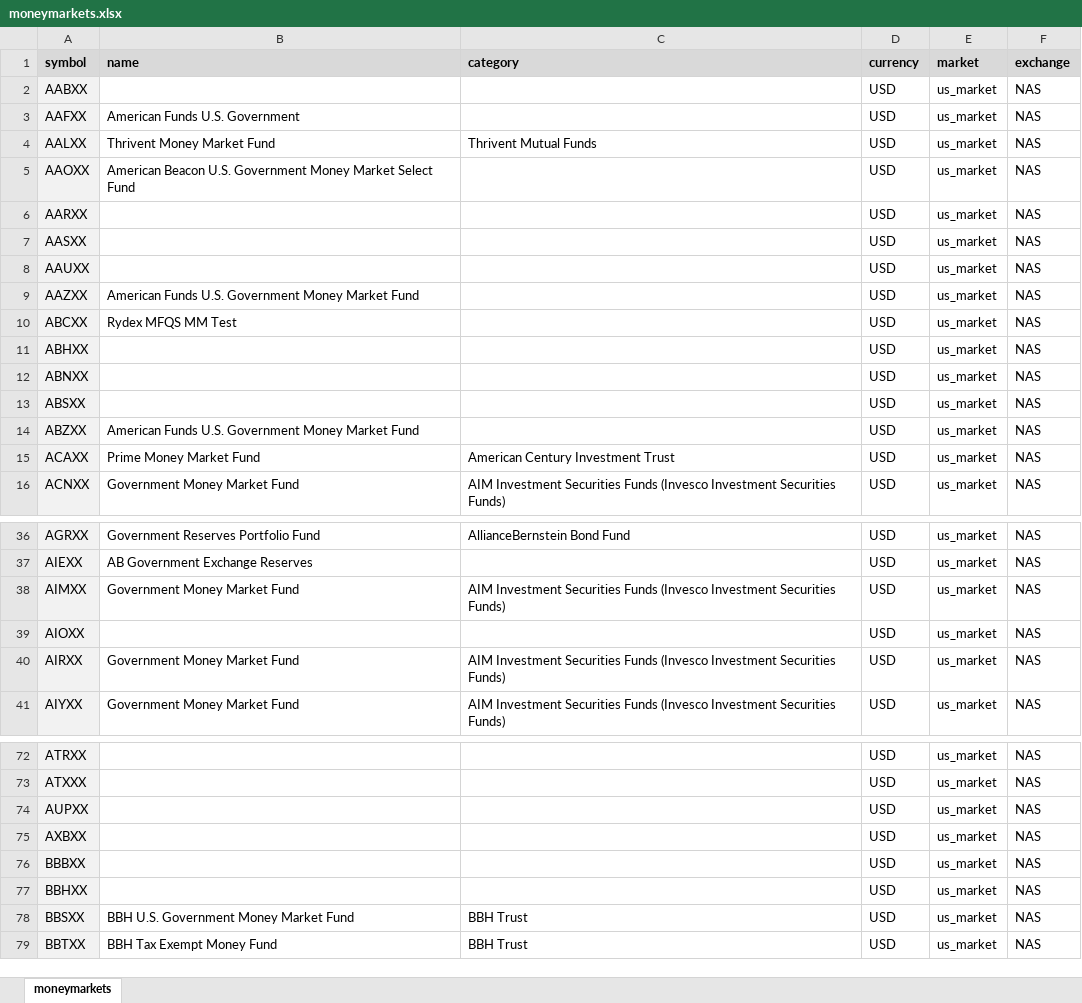
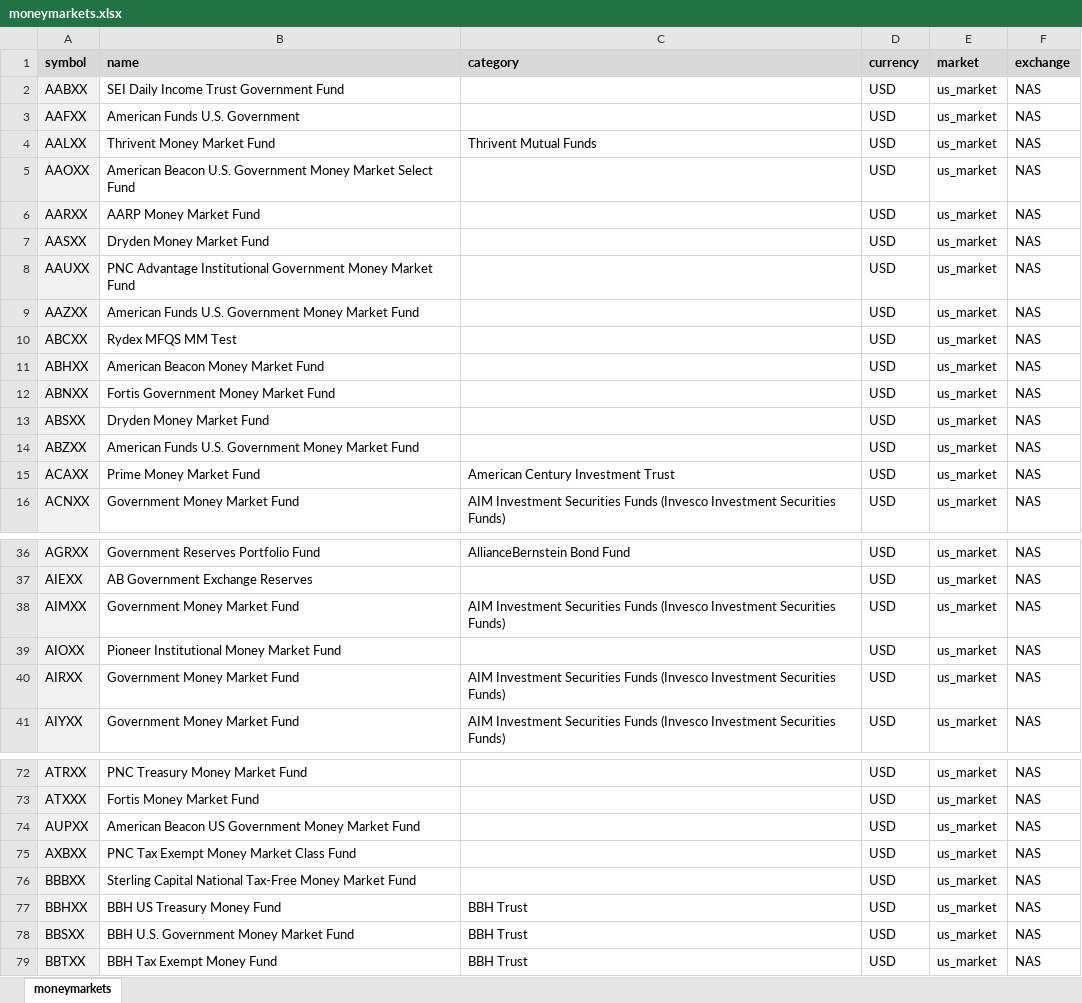
Before and after one commit to JerBouma/FinanceDatabase, an Excel workbook: Database/moneymarkets.xlsx, sheet moneymarkets, drawn as a sheet; only a part is shown, gaps mark what is left out; values as stored, in another font and other column widths than the file's, no borders; the diff covers the shown part only; the diff names each change by its address in the sheet, - before the commit and + after, or states it on an @@ line.

Commit message:
Update Moneymarkets data

```diff
--- a/Database/moneymarkets.xlsx (sheet moneymarkets)
+++ b/Database/moneymarkets.xlsx (sheet moneymarkets)
-B2 (name): (empty)
+B2 (name): SEI Daily Income Trust Government Fund
-B6 (name): (empty)
+B6 (name): AARP Money Market Fund
-B7 (name): (empty)
+B7 (name): Dryden Money Market Fund
-B8 (name): (empty)
+B8 (name): PNC Advantage Institutional Government Money Market Fund
-B11 (name): (empty)
+B11 (name): American Beacon Money Market Fund
-B12 (name): (empty)
+B12 (name): Fortis Government Money Market Fund
-B13 (name): (empty)
+B13 (name): Dryden Money Market Fund
-B39 (name): (empty)
+B39 (name): Pioneer Institutional Money Market Fund
-B72 (name): (empty)
+B72 (name): PNC Treasury Money Market Fund
-B73 (name): (empty)
+B73 (name): Fortis Money Market Fund
-B74 (name): (empty)
+B74 (name): American Beacon US Government Money Market Fund
-B75 (name): (empty)
+B75 (name): PNC Tax Exempt Money Market Class Fund
-B76 (name): (empty)
+B76 (name): Sterling Capital National Tax-Free Money Market Fund
-B77 (name): (empty)
+B77 (name): BBH US Treasury Money Fund
-C77 (category): (empty)
+C77 (category): BBH Trust
```
Also changed, not shown: 20 edited cells elsewhere in this sheet.
